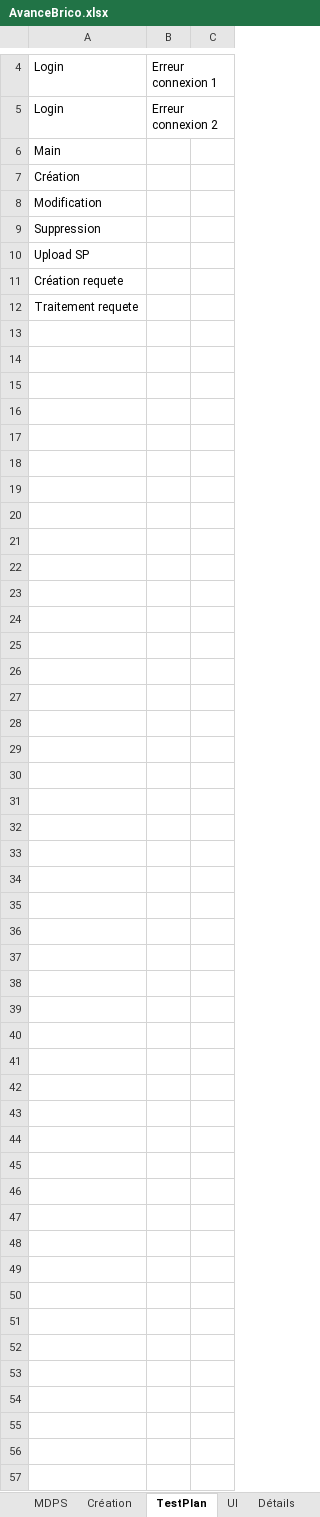
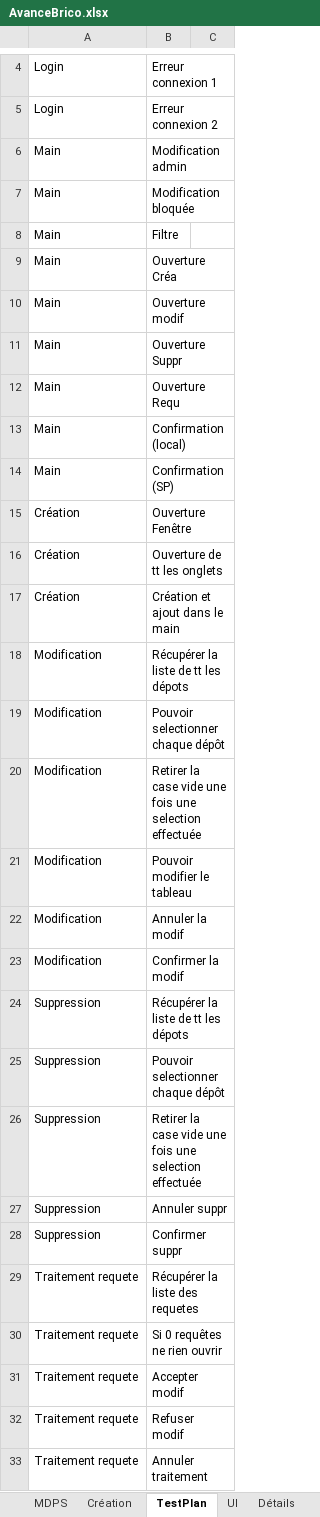
Before and after one commit to Anguillemol/BDepBDD, an Excel workbook: AvanceBrico.xlsx, sheet TestPlan, drawn as a sheet; only a part is shown, gaps mark what is left out; values as stored, in another font and other column widths than the file's, no borders; removed rows and columns are numbered as before the commit, all else as after; the diff names each change by its address in the sheet, - before the commit and + after, or states it on an @@ line.

```diff
--- a/AvanceBrico.xlsx (sheet TestPlan)
+++ b/AvanceBrico.xlsx (sheet TestPlan)
-B6: (empty)
+B6: Modification admin
+row 7: Main | Modification bloquée
+row 8: Main | Filtre
+row 9: Main | Ouverture Créa
+row 10: Main | Ouverture modif
+row 11: Main | Ouverture Suppr
+row 12: Main | Ouverture Requ
+row 13: Main | Confirmation (local)
+row 14: Main | Confirmation (SP)
-B15: (empty)
+B15: Ouverture Fenêtre
+row 16: Création | Ouverture de tt les onglets
+row 17: Création | Création et ajout dans le main
-B18: (empty)
+B18: Récupérer la liste de tt les dépots
+row 19: Modification | Pouvoir selectionner chaque dépôt
+row 20: Modification | Retirer la case vide une fois une selection effectuée
+row 21: Modification | Pouvoir modifier le tableau
+row 22: Modification | Annuler la modif
+row 23: Modification | Confirmer la modif
-B24: (empty)
+B24: Récupérer la liste de tt les dépots
-row 10: Upload SP
-row 11: Création requete
+row 25: Suppression | Pouvoir selectionner chaque dépôt
+row 26: Suppression | Retirer la case vide une fois une selection effectuée
+row 27: Suppression | Annuler suppr
+row 28: Suppression | Confirmer suppr
-B29: (empty)
+B29: Récupérer la liste des requetes
+row 30: Traitement requete | Si 0 requêtes ne rien ouvrir
+row 31: Traitement requete | Accepter modif
+row 32: Traitement requete | Refuser modif
+row 33: Traitement requete | Annuler traitement
```
Also changed, not shown: sheet UI, 5 other files.
